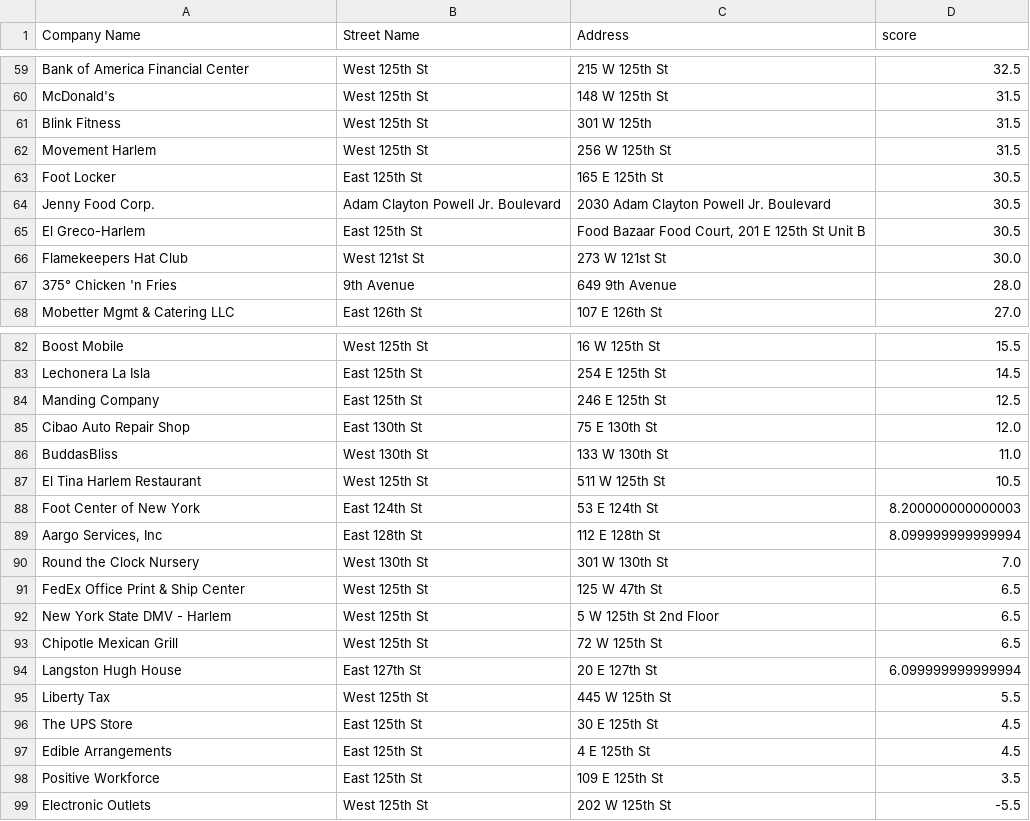
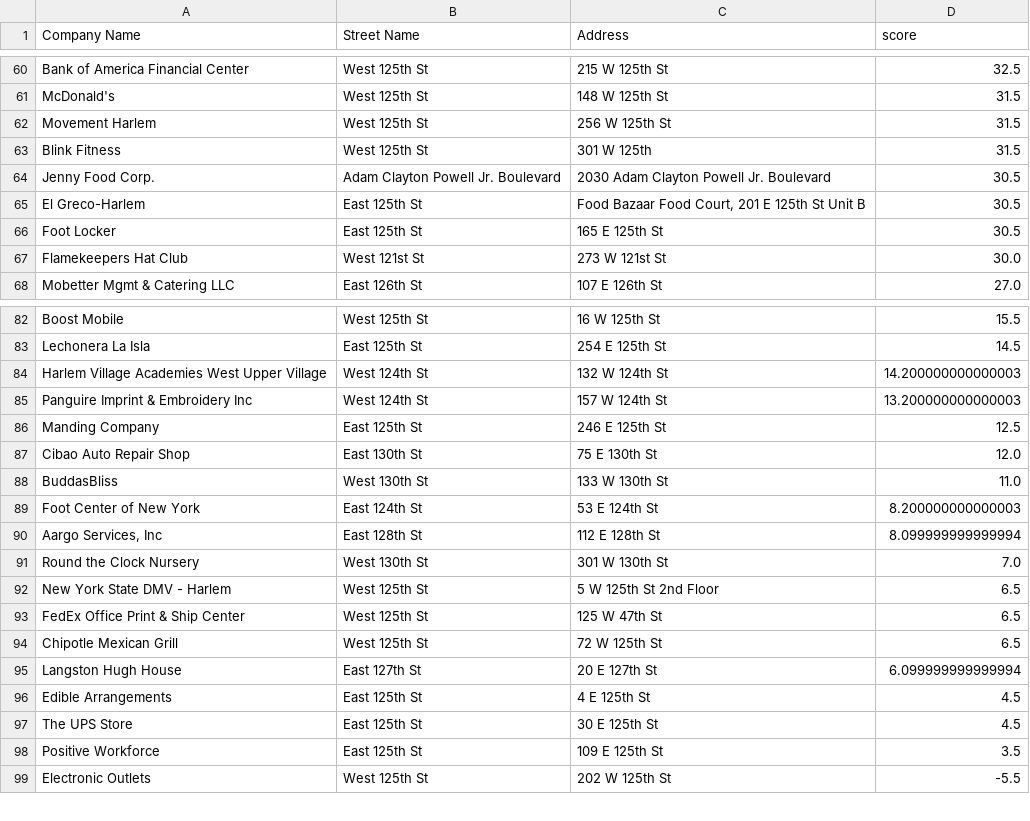
Before and after one commit to Xrankin05/Navigation, a CSV file: business_accessibility_scores.csv, drawn as a sheet; only a part is shown, gaps mark what is left out; the diff covers the shown part only.

Commit message:
Updated business CSV with corrected business sheet info.

```diff
--- a/business_accessibility_scores.csv
+++ b/business_accessibility_scores.csv
@@ -60,9 +61,8 @@ Bank of America Financial Center,West 125th St,215 W 125th St,32.5
 McDonald's,West 125th St,148 W 125th St,31.5
+Movement Harlem,West 125th St,256 W 125th St,31.5
 Blink Fitness,West 125th St,301 W 125th,31.5
-Movement Harlem,West 125th St,256 W 125th St,31.5
-Foot Locker,East 125th St,165 E 125th St,30.5
 Jenny Food Corp.,Adam Clayton Powell Jr. Boulevard,2030 Adam Clayton Powell Jr. Boulevard,30.5
 El Greco-Harlem,East 125th St,"Food Bazaar Food Court, 201 E 125th St Unit B",30.5
+Foot Locker,East 125th St,165 E 125th St,30.5
 Flamekeepers Hat Club,West 121st St,273 W 121st St,30.0
-375° Chicken 'n Fries,9th Avenue,649 9th Avenue,28.0
 Mobetter Mgmt & Catering LLC,East 126th St,107 E 126th St,27.0
@@ -83,2 +83,4 @@ Boost Mobile,West 125th St,16 W 125th St,15.5
 Lechonera La Isla,East 125th St,254 E 125th St,14.5
+Harlem Village Academies West Upper Village,West 124th St,132 W 124th St,14.200000000000003
+Panguire Imprint & Embroidery Inc,West 124th St,157 W 124th St,13.200000000000003
 Manding Company,East 125th St,246 E 125th St,12.5
@@ -86,3 +88,2 @@ Cibao Auto Repair Shop,East 130th St,75 E 130th St,12.0
 BuddasBliss,West 130th St,133 W 130th St,11.0
-El Tina Harlem Restaurant,West 125th St,511 W 125th St,10.5
 Foot Center of New York,East 124th St,53 E 124th St,8.200000000000003
@@ -90,9 +91,8 @@ Foot Center of New York,East 124th St,53 E 124th St,8.200000000000003
 Round the Clock Nursery,West 130th St,301 W 130th St,7.0
+New York State DMV - Harlem,West 125th St,5 W 125th St 2nd Floor,6.5
 FedEx Office Print & Ship Center,West 125th St,125 W 47th St,6.5
-New York State DMV - Harlem,West 125th St,5 W 125th St 2nd Floor,6.5
 Chipotle Mexican Grill,West 125th St,72 W 125th St,6.5
 Langston Hugh House,East 127th St,20 E 127th St,6.099999999999994
-Liberty Tax,West 125th St,445 W 125th St,5.5
+Edible Arrangements,East 125th St,4 E 125th St,4.5
 The UPS Store,East 125th St,30 E 125th St,4.5
-Edible Arrangements,East 125th St,4 E 125th St,4.5
 Positive Workforce,East 125th St,109 E 125th St,3.5
```
Also changed, not shown: 4 added rows, 3 removed rows and 4 moved rows elsewhere in this file.
